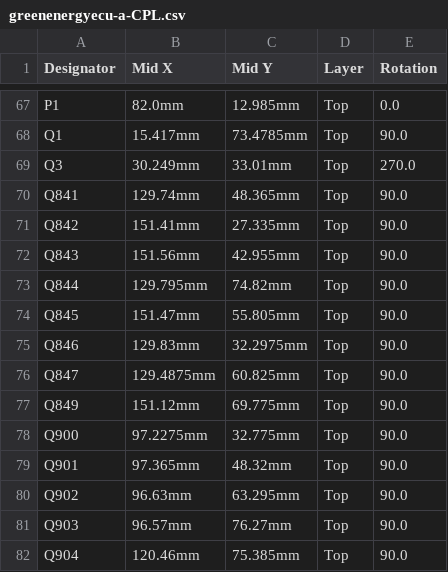
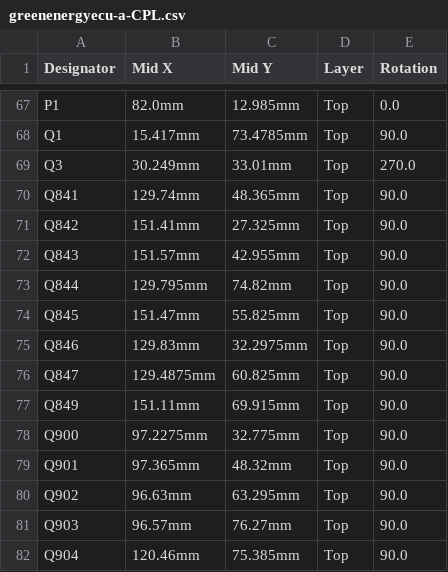
Before and after one commit to luis9860/hellen-example, a CSV file: boards/greenenergyecu-a/board/greenenergyecu-a-CPL.csv, drawn as a sheet; only a part is shown, gaps mark what is left out.

```diff
--- a/boards/greenenergyecu-a/board/greenenergyecu-a-CPL.csv
+++ b/boards/greenenergyecu-a/board/greenenergyecu-a-CPL.csv
@@ -70,9 +70,9 @@ Q3,30.249mm,33.01mm,Top,270.0
 Q841,129.74mm,48.365mm,Top,90.0
-Q842,151.41mm,27.335mm,Top,90.0
-Q843,151.56mm,42.955mm,Top,90.0
+Q842,151.41mm,27.325mm,Top,90.0
+Q843,151.57mm,42.955mm,Top,90.0
 Q844,129.795mm,74.82mm,Top,90.0
-Q845,151.47mm,55.805mm,Top,90.0
+Q845,151.47mm,55.825mm,Top,90.0
 Q846,129.83mm,32.2975mm,Top,90.0
 Q847,129.4875mm,60.825mm,Top,90.0
-Q849,151.12mm,69.775mm,Top,90.0
+Q849,151.11mm,69.915mm,Top,90.0
 Q900,97.2275mm,32.775mm,Top,90.0
```
Also changed, not shown: boards/greenenergyecu-a/frame/ecu-CPL.csv, 26 other files.
